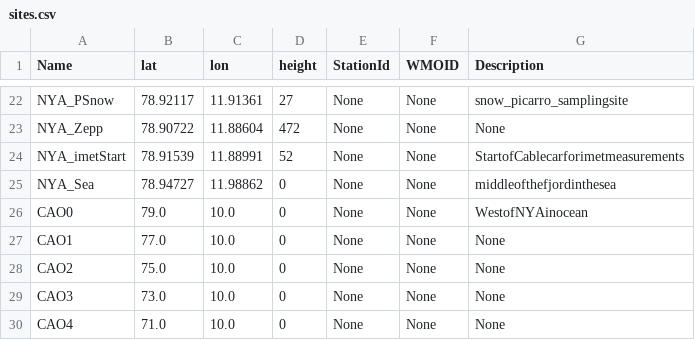
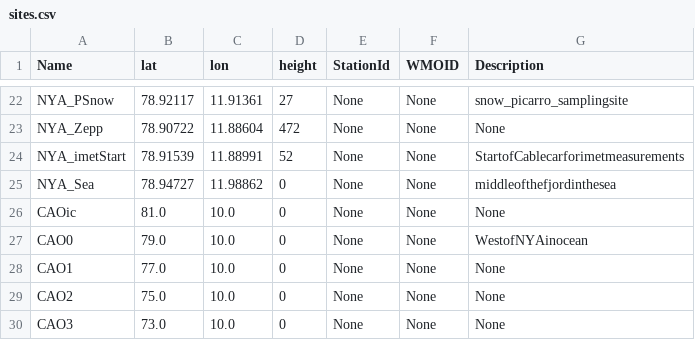
Before and after one commit to ainajoh/weathervis, a CSV file: weathervis/data/sites.csv, drawn as a sheet; only a part is shown, gaps mark what is left out; the shorter side is filled out with more unchanged rows; the diff names each change by its address in the sheet, - before the commit and + after, or states it on an @@ line.

```diff
--- a/weathervis/data/sites.csv
+++ b/weathervis/data/sites.csv
+row 26: CAOic | 81.0 | 10.0 | 0 | None | None | None
```
Also changed, not shown: 6 other files.
